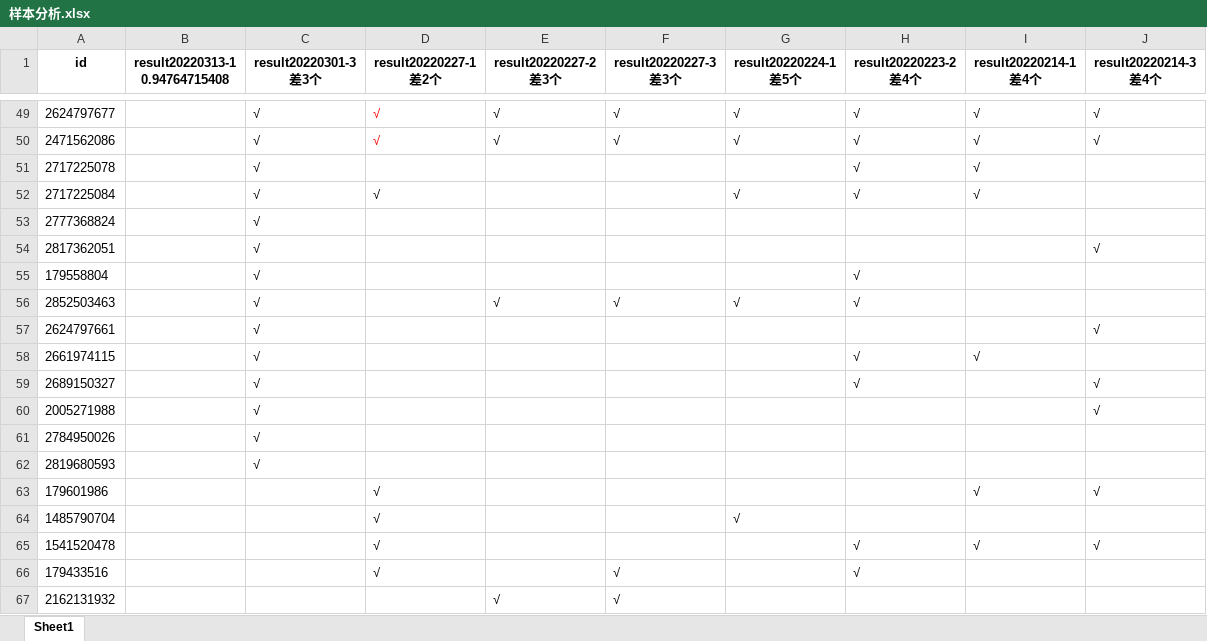
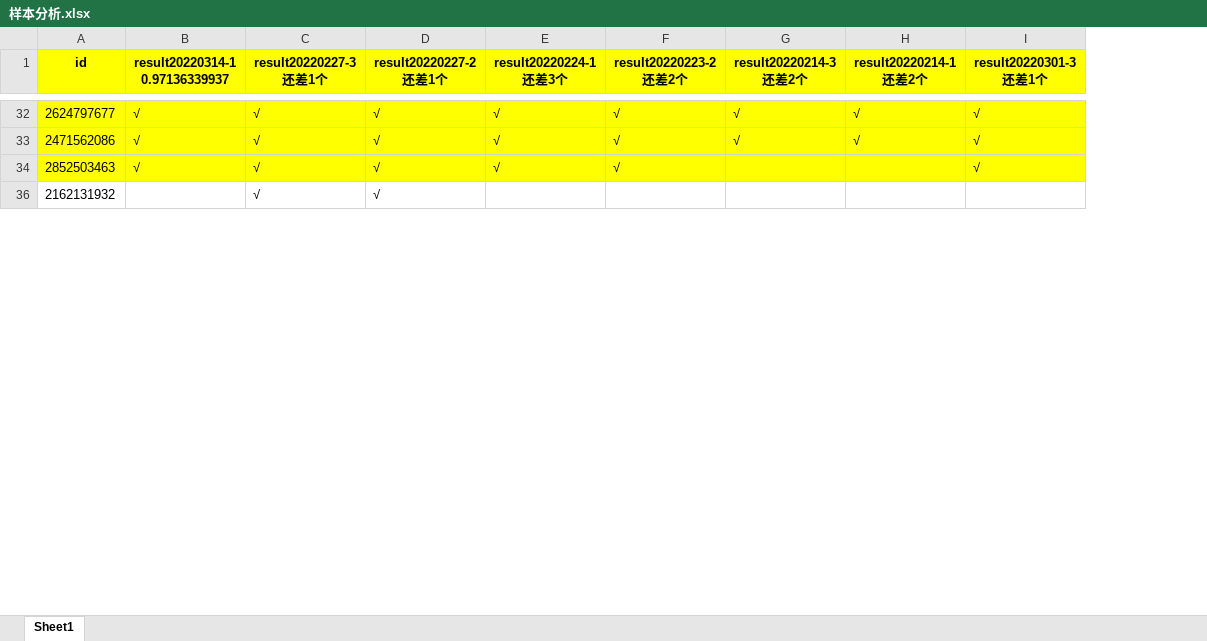
Before and after one commit to ZongXR/DCIC2022-Mining-Detection, an Excel workbook: data/样本分析.xlsx, sheet Sheet1, drawn as a sheet; only a part is shown, gaps mark what is left out; values as stored, in another font and other column widths than the file's, no borders; removed rows and columns are numbered as before the commit, all else as after; ↵ is a line break in a cell; the diff covers the shown part only; the diff names each change by its address in the sheet, - before the commit and + after, or states it on an @@ line.

```diff
--- a/data/样本分析.xlsx (sheet Sheet1)
+++ b/data/样本分析.xlsx (sheet Sheet1)
-column I (result20220214-1 差4个), rows 49-50: √ | √
-A1:H1 fill: none
+A1:H1 fill: #FFFF00
-B1: result20220313-1 ↵ 0.94764715408
+B1: result20220314-1 ↵ 0.97136339937
-C1: result20220301-3 ↵ 差3个
+C1: result20220227-3 ↵ 还差1个
-D1: result20220227-1 ↵ 差2个
+D1: result20220227-2 ↵ 还差1个
-E1: result20220227-2 ↵ 差3个
+E1: result20220224-1 ↵ 还差3个
-F1: result20220227-3 ↵ 差3个
+F1: result20220223-2 ↵ 还差2个
-G1: result20220224-1 ↵ 差5个
+G1: result20220214-3 ↵ 还差2个
-H1: result20220223-2 ↵ 差4个
+H1: result20220214-1 ↵ 还差2个
-I1: result20220214-3 ↵ 差4个
+I1: result20220301-3 ↵ 还差1个
-I1 fill: none
+I1 fill: #FFFF00
-A32:H33 fill: none
+A32:H33 fill: #FFFF00
-B32:B33 (result20220314-1 0.97136339937): (empty)
+B32:B33 (result20220314-1 0.97136339937): √
-D32:D33 text colour: #FF0000
+D32:D33 text colour: black
-I32:I33 fill: none
+I32:I33 fill: #FFFF00
@@ row 51 hidden: 2717225078 |  | √ |  |  |  |  | √ | √ @@
-row 52: 2717225084 |  | √ | √ |  |  | √ | √ | √
@@ row 53 hidden: 2777368824 |  | √ @@
@@ row 54 hidden: 2817362051 |  | √ |  |  |  |  |  |  | √ @@
@@ row 55 hidden: 179558804 |  | √ |  |  |  |  | √ @@
-A34:H34 fill: none
+A34:H34 fill: #FFFF00
-B34 (result20220314-1 0.97136339937): (empty)
+B34 (result20220314-1 0.97136339937): √
-D34 (result20220227-2 还差1个): (empty)
+D34 (result20220227-2 还差1个): √
-G34 (result20220214-3 还差2个): √
+G34 (result20220214-3 还差2个): (empty)
-H34 (result20220214-1 还差2个): √
+H34 (result20220214-1 还差2个): (empty)
-I34 (result20220301-3 还差1个): (empty)
+I34 (result20220301-3 还差1个): √
-I34 fill: none
+I34 fill: #FFFF00
@@ row 57 hidden: 2624797661 |  | √ |  |  |  |  |  |  | √ @@
@@ row 58 hidden: 2661974115 |  | √ |  |  |  |  | √ | √ @@
@@ row 59 hidden: 2689150327 |  | √ |  |  |  |  | √ |  | √ @@
@@ row 60 hidden: 2005271988 |  | √ |  |  |  |  |  |  | √ @@
@@ row 61 hidden: 2784950026 |  | √ @@
@@ row 62 hidden: 2819680593 |  | √ @@
-row 63: 179601986 |  |  | √ |  |  |  |  | √ | √
-row 64: 1485790704 |  |  | √ |  |  | √
-row 65: 1541520478 |  |  | √ |  |  |  | √ | √ | √
-row 66: 179433516 |  |  | √ |  | √ |  | √
-C36 (result20220227-3 还差1个): (empty)
+C36 (result20220227-3 还差1个): √
-D36 (result20220227-2 还差1个): (empty)
+D36 (result20220227-2 还差1个): √
-E36 (result20220224-1 还差3个): √
+E36 (result20220224-1 还差3个): (empty)
-F36 (result20220223-2 还差2个): √
+F36 (result20220223-2 还差2个): (empty)
```
Also changed, not shown: 2 added rows, 26 removed rows, 96 hidden or unhidden rows and 139 edited cells elsewhere in this sheet, 4 other files.
